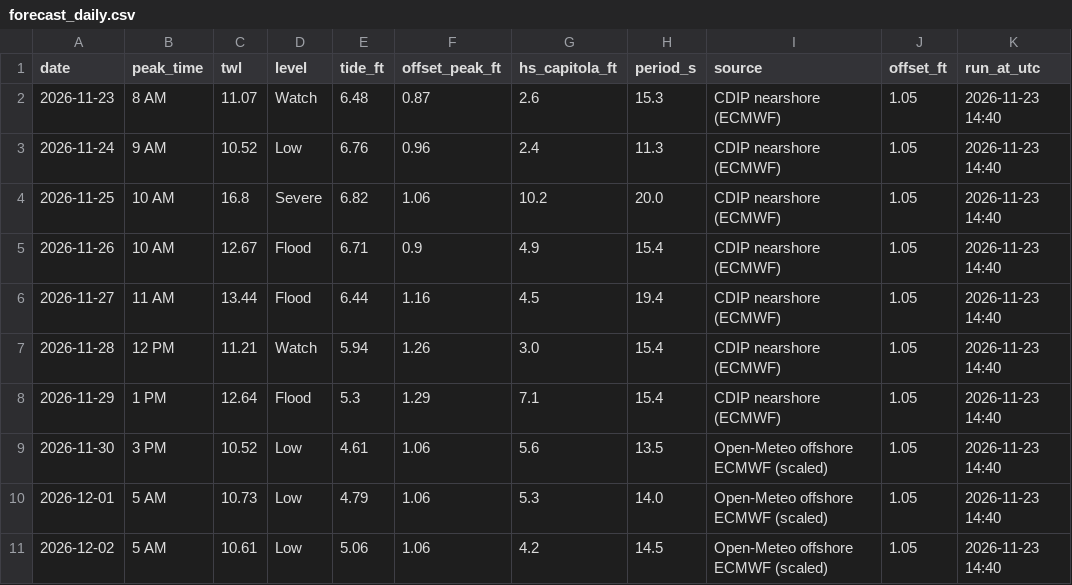
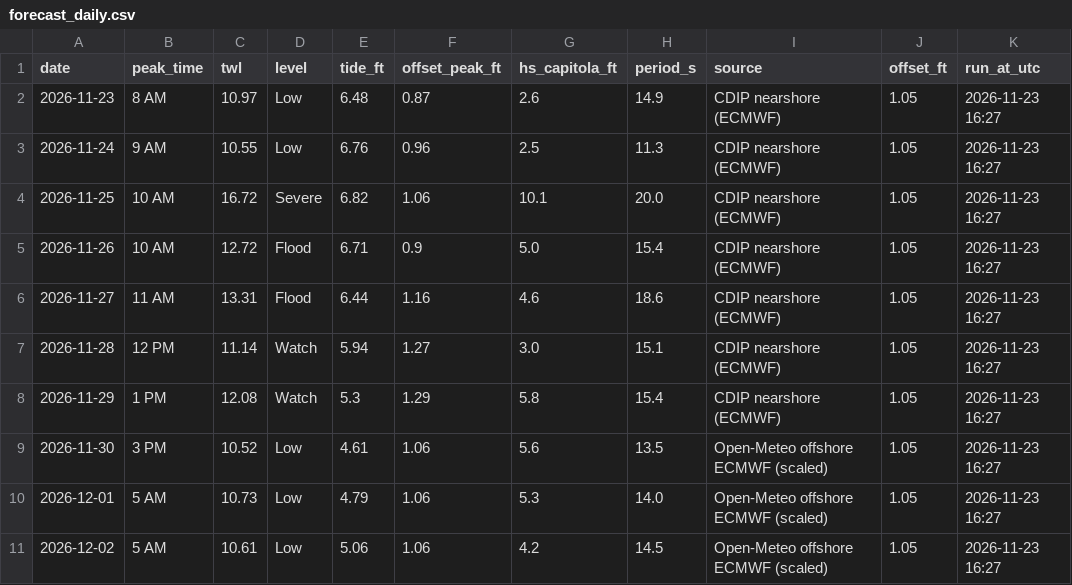
Before and after one commit to kevinkeet/frontpage, a CSV file: capitola/data/forecast_daily.csv, drawn as a sheet.

```diff
--- a/capitola/data/forecast_daily.csv
+++ b/capitola/data/forecast_daily.csv
@@ -1,11 +1,11 @@
 date,peak_time,twl,level,tide_ft,offset_peak_ft,hs_capitola_ft,period_s,source,offset_ft,run_at_utc
-2026-11-23,8 AM,11.07,Watch,6.48,0.87,2.6,15.3,CDIP nearshore (ECMWF),1.05,2026-11-23 14:40
-2026-11-24,9 AM,10.52,Low,6.76,0.96,2.4,11.3,CDIP nearshore (ECMWF),1.05,2026-11-23 14:40
-2026-11-25,10 AM,16.8,Severe,6.82,1.06,10.2,20.0,CDIP nearshore (ECMWF),1.05,2026-11-23 14:40
-2026-11-26,10 AM,12.67,Flood,6.71,0.9,4.9,15.4,CDIP nearshore (ECMWF),1.05,2026-11-23 14:40
-2026-11-27,11 AM,13.44,Flood,6.44,1.16,4.5,19.4,CDIP nearshore (ECMWF),1.05,2026-11-23 14:40
-2026-11-28,12 PM,11.21,Watch,5.94,1.26,3.0,15.4,CDIP nearshore (ECMWF),1.05,2026-11-23 14:40
-2026-11-29,1 PM,12.64,Flood,5.3,1.29,7.1,15.4,CDIP nearshore (ECMWF),1.05,2026-11-23 14:40
-2026-11-30,3 PM,10.52,Low,4.61,1.06,5.6,13.5,Open-Meteo offshore ECMWF (scaled),1.05,2026-11-23 14:40
-2026-12-01,5 AM,10.73,Low,4.79,1.06,5.3,14.0,Open-Meteo offshore ECMWF (scaled),1.05,2026-11-23 14:40
-2026-12-02,5 AM,10.61,Low,5.06,1.06,4.2,14.5,Open-Meteo offshore ECMWF (scaled),1.05,2026-11-23 14:40
+2026-11-23,8 AM,10.97,Low,6.48,0.87,2.6,14.9,CDIP nearshore (ECMWF),1.05,2026-11-23 16:27
+2026-11-24,9 AM,10.55,Low,6.76,0.96,2.5,11.3,CDIP nearshore (ECMWF),1.05,2026-11-23 16:27
+2026-11-25,10 AM,16.72,Severe,6.82,1.06,10.1,20.0,CDIP nearshore (ECMWF),1.05,2026-11-23 16:27
+2026-11-26,10 AM,12.72,Flood,6.71,0.9,5.0,15.4,CDIP nearshore (ECMWF),1.05,2026-11-23 16:27
+2026-11-27,11 AM,13.31,Flood,6.44,1.16,4.6,18.6,CDIP nearshore (ECMWF),1.05,2026-11-23 16:27
+2026-11-28,12 PM,11.14,Watch,5.94,1.27,3.0,15.1,CDIP nearshore (ECMWF),1.05,2026-11-23 16:27
+2026-11-29,1 PM,12.08,Watch,5.3,1.29,5.8,15.4,CDIP nearshore (ECMWF),1.05,2026-11-23 16:27
+2026-11-30,3 PM,10.52,Low,4.61,1.06,5.6,13.5,Open-Meteo offshore ECMWF (scaled),1.05,2026-11-23 16:27
+2026-12-01,5 AM,10.73,Low,4.79,1.06,5.3,14.0,Open-Meteo offshore ECMWF (scaled),1.05,2026-11-23 16:27
+2026-12-02,5 AM,10.61,Low,5.06,1.06,4.2,14.5,Open-Meteo offshore ECMWF (scaled),1.05,2026-11-23 16:27
```
Also changed, not shown: capitola/data/forecast_hourly.csv, capitola/data/offsets.csv, 6 other files.
